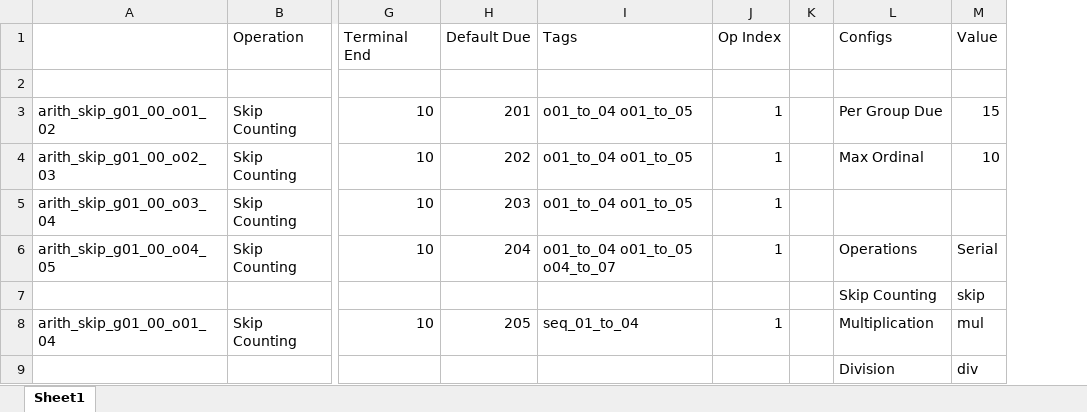
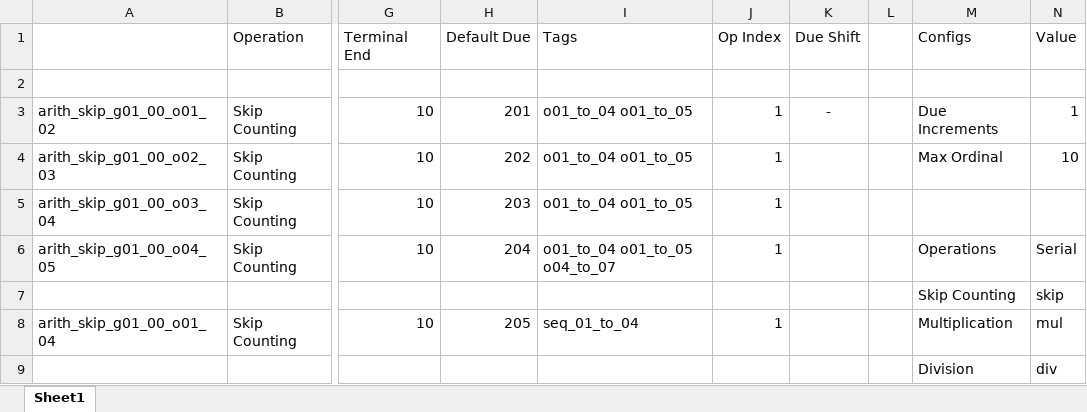
Before and after one commit to jasonsparc/some-anki-decks, an Excel workbook: basic-arithmetic-number-sense/Card Types/{Data Sheet Chunk} 2. Skip Counting, Multiplication, Division.xlsx, sheet Sheet1, drawn as a sheet; only a part is shown, gaps mark what is left out; values as stored, in another font and other column widths than the file's, no borders; conditional formats and table styles not drawn; addresses are those after the commit; the diff names each change by its address in the sheet, - before the commit and + after, or states it on an @@ line.

Commit message:
Ability to shift the due for certain parts of the document in a maintainable way

```diff
--- a/basic-arithmetic-number-sense/Card Types/{Data Sheet Chunk} 2. Skip Counting, Multiplication, Division.xlsx (sheet Sheet1)
+++ b/basic-arithmetic-number-sense/Card Types/{Data Sheet Chunk} 2. Skip Counting, Multiplication, Division.xlsx (sheet Sheet1)
+column K (Due Shift), row 3: -
-M3 (Configs): Per Group Due
+M3 (Configs): Due Increments
-N3 (Value): 15
+N3 (Value): 1
```
Also changed, not shown: formulas that keep their value, basic-arithmetic-number-sense/Card Types/{Data Sheet Chunk} 1. Addition and Subtraction.xlsx, 2 other files.
